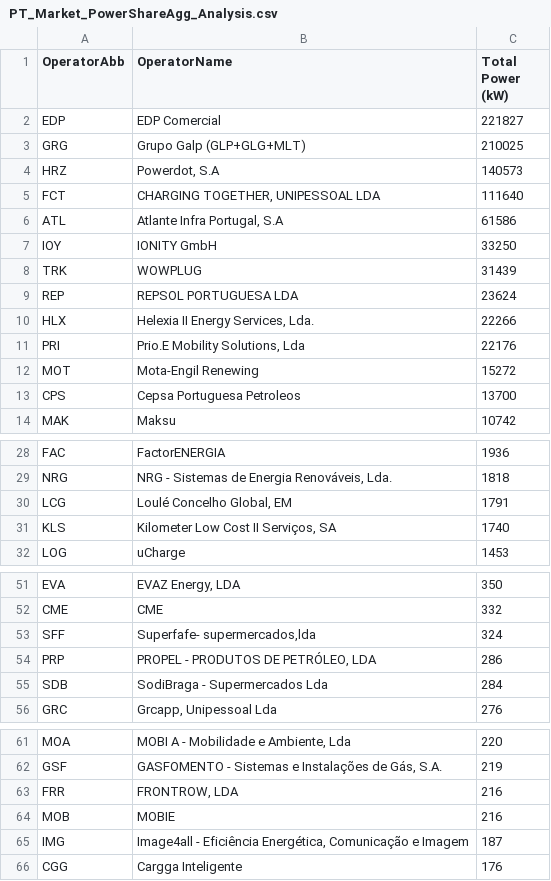
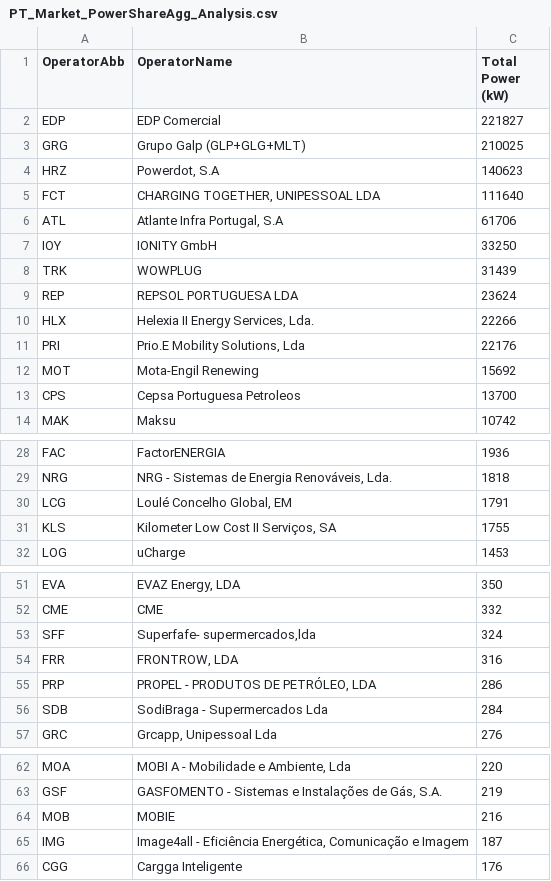
Before and after one commit to pmreis/emobility, a CSV file: data/outputs/PT_Market_PowerShareAgg_Analysis.csv, drawn as a sheet; only a part is shown, gaps mark what is left out.

```diff
--- a/data/outputs/PT_Market_PowerShareAgg_Analysis.csv
+++ b/data/outputs/PT_Market_PowerShareAgg_Analysis.csv
@@ -3,5 +3,5 @@ EDP,EDP Comercial,221827
 GRG,Grupo Galp (GLP+GLG+MLT),210025
-HRZ,"Powerdot, S.A",140573
+HRZ,"Powerdot, S.A",140623
 FCT,"CHARGING TOGETHER, UNIPESSOAL LDA",111640
-ATL,"Atlante Infra Portugal, S.A",61586
+ATL,"Atlante Infra Portugal, S.A",61706
 IOY,IONITY GmbH,33250
@@ -11,3 +11,3 @@ HLX,"Helexia II Energy Services, Lda.",22266
 PRI,"Prio.E Mobility Solutions, Lda",22176
-MOT,Mota-Engil Renewing,15272
+MOT,Mota-Engil Renewing,15692
 CPS,Cepsa Portuguesa Petroleos,13700
@@ -30,3 +30,3 @@ NRG,"NRG - Sistemas de Energia Renováveis, Lda.",1818
 LCG,"Loulé Concelho Global, EM",1791
-KLS,"Kilometer Low Cost II Serviços, SA",1740
+KLS,"Kilometer Low Cost II Serviços, SA",1755
 LOG,uCharge,1453
@@ -53,2 +53,3 @@ CME,CME,332
 SFF,"Superfafe- supermercados,lda",324
+FRR,"FRONTROW, LDA",316
 PRP,"PROPEL - PRODUTOS DE PETRÓLEO, LDA",286
@@ -62,3 +63,2 @@ MOA,"MOBI A - Mobilidade e Ambiente, Lda",220
 GSF,"GASFOMENTO - Sistemas e Instalações de Gás, S.A.",219
-FRR,"FRONTROW, LDA",216
 MOB,MOBIE,216
```
Also changed, not shown: data/outputs/PT_Chargers_Per_District.csv, data/outputs/PT_Chargers_Per_Municipality.csv, 9 other files.
